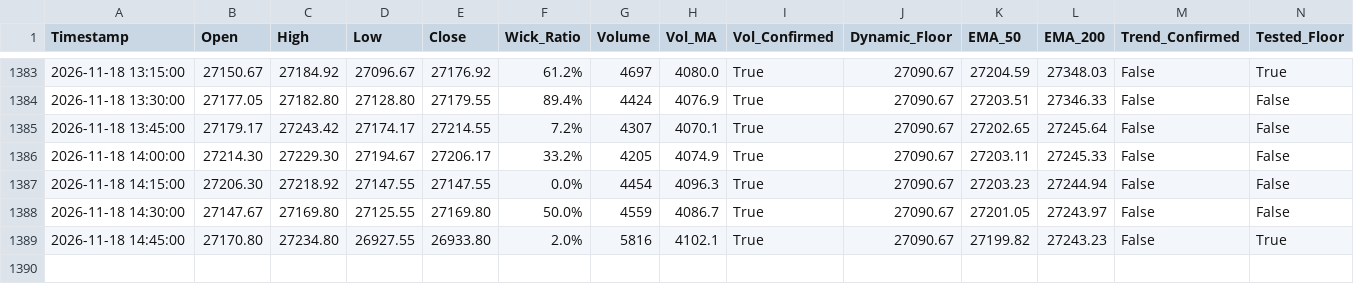
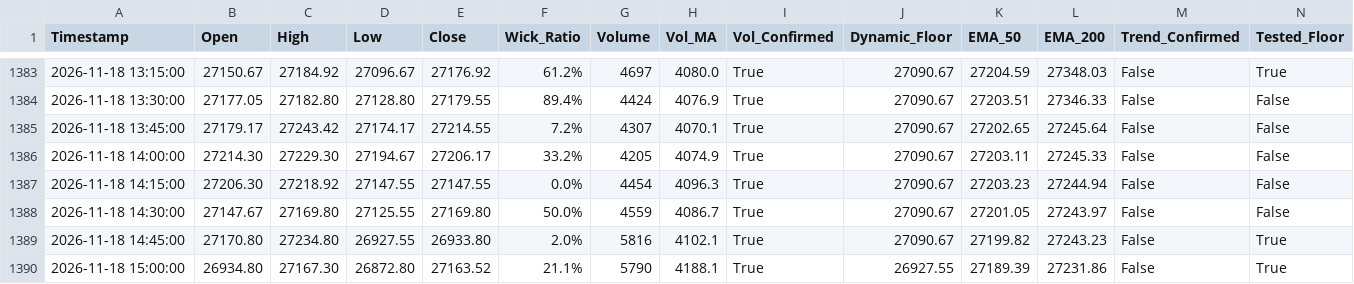
Before and after one commit to shashidaren/nasdaq-trading-bot, a CSV file: forward_test_log.csv, drawn as a sheet; only a part is shown, gaps mark what is left out; rows hold the shown columns only; the diff names each change by its address in the sheet, - before the commit and + after, or states it on an @@ line.

```diff
--- a/forward_test_log.csv
+++ b/forward_test_log.csv
+row 1390: 2026-11-18 15:00:00 | 26934.80 | 27167.30 | 26872.80 | 27163.52 | 21.1% | 5790 | 4188.1 | True | 26927.55 | 27189.39 | 27231.86 | False | True
```
Also changed, not shown: xm_data/quotes-2026-11-18.csv, 2 other files.
